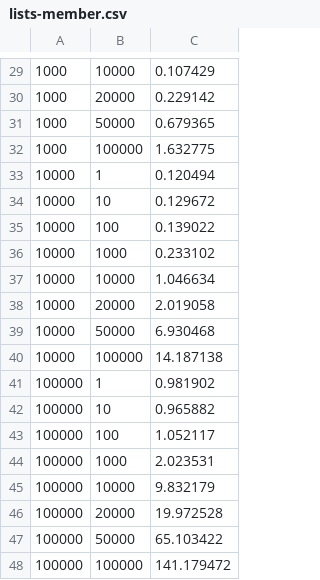
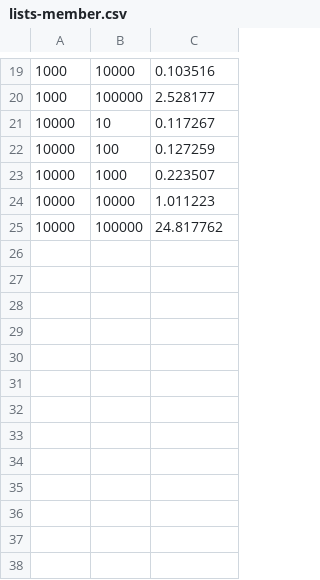
Before and after one commit to jo/erlang-lists-member-vs-maps-is-key, a CSV file: data/lists-member.csv, drawn as a sheet; only a part is shown, gaps mark what is left out; the diff covers the shown part only.

```diff
--- a/data/lists-member.csv
+++ b/data/lists-member.csv
@@ -29,20 +19,7 @@
-1000, 10000, 0.107429
-1000, 20000, 0.229142
-1000, 50000, 0.679365
-1000, 100000, 1.632775
-10000, 1, 0.120494
-10000, 10, 0.129672
-10000, 100, 0.139022
-10000, 1000, 0.233102
-10000, 10000, 1.046634
-10000, 20000, 2.019058
-10000, 50000, 6.930468
-10000, 100000, 14.187138
-100000, 1, 0.981902
-100000, 10, 0.965882
-100000, 100, 1.052117
-100000, 1000, 2.023531
-100000, 10000, 9.832179
-100000, 20000, 19.972528
-100000, 50000, 65.103422
-100000, 100000, 141.179472
+1000, 10000, 0.103516
+1000, 100000, 2.528177
+10000, 10, 0.117267
+10000, 100, 0.127259
+10000, 1000, 0.223507
+10000, 10000, 1.011223
+10000, 100000, 24.817762
```
Also changed, not shown: 10 removed rows and 17 edited cells elsewhere in this file, data/100-entries.csv, data/1000-entries.csv, 22 other files.
